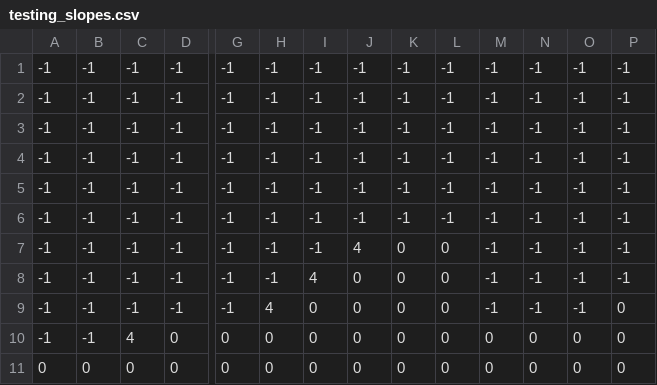
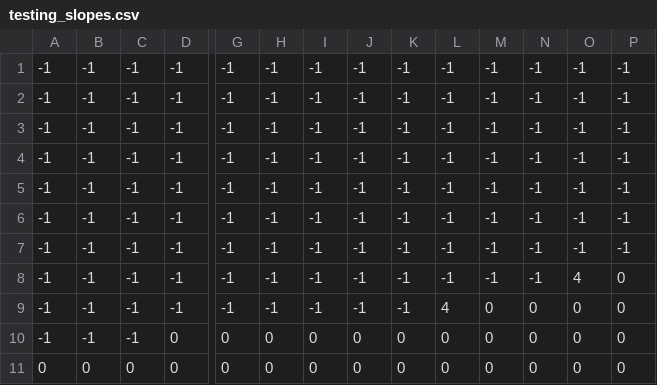
Before and after one commit to BusterLundgaard/Barbutschka, a CSV file: assets/testing_slopes.csv, drawn as a sheet; only a part is shown, gaps mark what is left out; the diff names each change by its address in the sheet, - before the commit and + after, or states it on an @@ line.

```diff
--- a/assets/testing_slopes.csv
+++ b/assets/testing_slopes.csv
-J7: 4
+J7: -1
-K7:K9: 0
+K7:K9: -1
-L7:L8: 0
+L7:L8: -1
-I8: 4
+I8: -1
-J8:J9: 0
+J8:J9: -1
-O8: -1
+O8: 4
-P8: -1
+P8: 0
-H9: 4
+H9: -1
-I9: 0
+I9: -1
-L9: 0
+L9: 4
-M9: -1
+M9: 0
-N9: -1
+N9: 0
-O9: -1
+O9: 0
-C10: 4
+C10: -1
```
Also changed, not shown: 27 other files.
